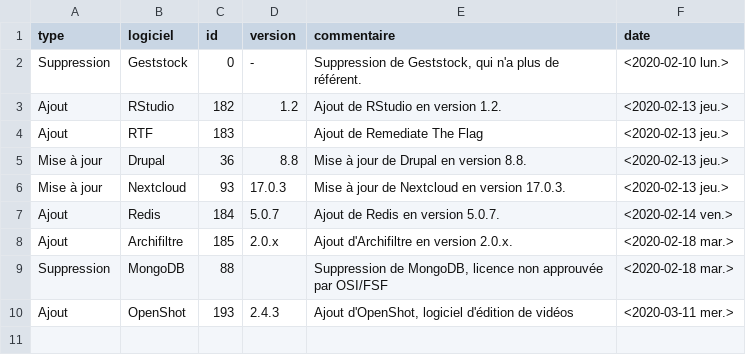
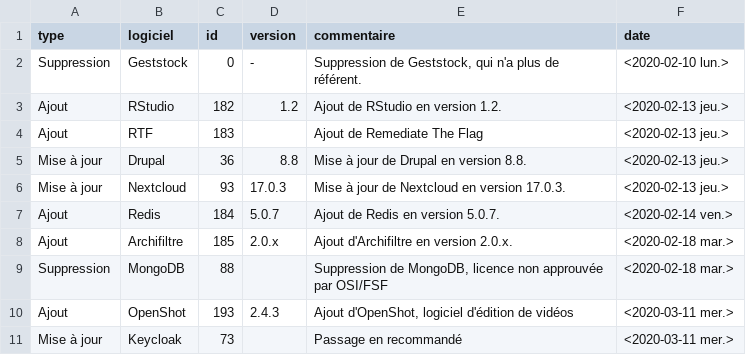
Before and after one commit to dzc34/sill, a CSV file: 2020/sill-updates.csv, drawn as a sheet.

Commit message:
Passage de Keycloak en recommandé

```diff
--- a/2020/sill-updates.csv
+++ b/2020/sill-updates.csv
@@ -10 +10,2 @@ Suppression,MongoDB,88,,"Suppression de MongoDB, licence non approuvée par OSI/
 Ajout,OpenShot,193,2.4.3,"Ajout d'OpenShot, logiciel d'édition de vidéos",<2020-03-11 mer.>
+Mise à jour,Keycloak,73,,Passage en recommandé,<2020-03-11 mer.>
```
Also changed, not shown: 2020/sill-2020.csv.
